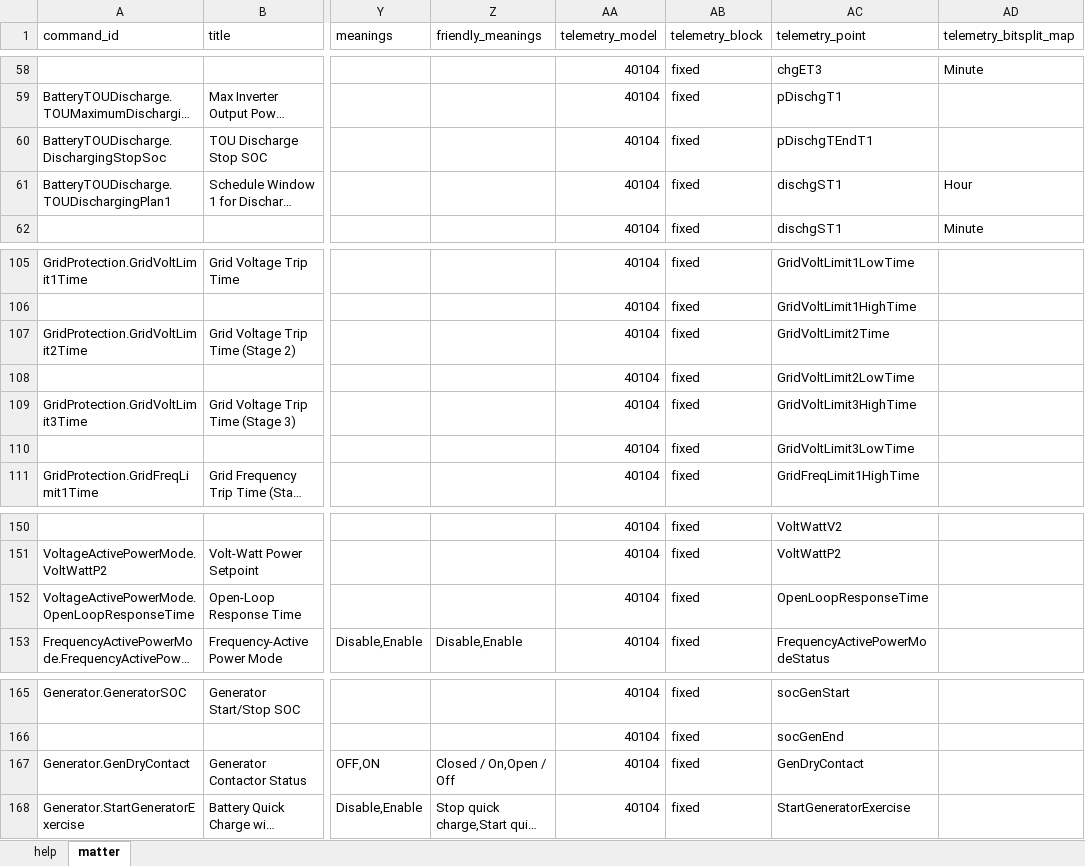
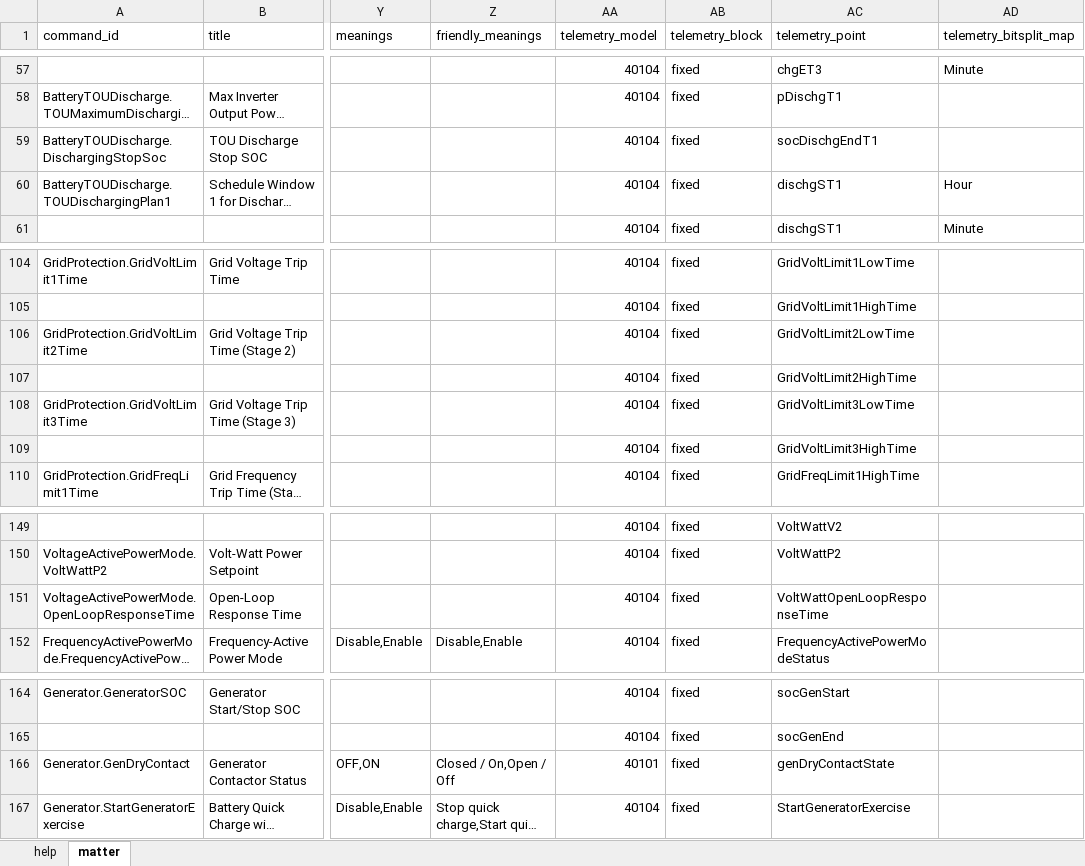
Before and after one commit to except-pass/matter-site-config-prototype, an Excel workbook: matter.xlsx, sheet matter, drawn as a sheet; only a part is shown, gaps mark what is left out; long unchanged cells end in …; values as stored, in another font and other column widths than the file's, no borders; addresses are those after the commit; the diff covers the shown part only; the diff names each change by its address in the sheet, - before the commit and + after, or states it on an @@ line.

Commit message:
validated telemetry points

```diff
--- a/matter.xlsx (sheet matter)
+++ b/matter.xlsx (sheet matter)
-AC59 (telemetry_point): pDischgTEndT1
+AC59 (telemetry_point): socDischgEndT1
-AC106 (telemetry_point): GridVoltLimit2Time
+AC106 (telemetry_point): GridVoltLimit2LowTime
-AC107 (telemetry_point): GridVoltLimit2LowTime
+AC107 (telemetry_point): GridVoltLimit2HighTime
-AC108 (telemetry_point): GridVoltLimit3HighTime
+AC108 (telemetry_point): GridVoltLimit3LowTime
-AC109 (telemetry_point): GridVoltLimit3LowTime
+AC109 (telemetry_point): GridVoltLimit3HighTime
-AC151 (telemetry_point): OpenLoopResponseTime
+AC151 (telemetry_point): VoltWattOpenLoopResponseTime
-AA166 (telemetry_model): 40104
+AA166 (telemetry_model): 40101
-AC166 (telemetry_point): GenDryContact
+AC166 (telemetry_point): genDryContactState
```
Also changed, not shown: 1 removed row and 21 edited cells elsewhere in this sheet, formulas that keep their value, 5 other files.
